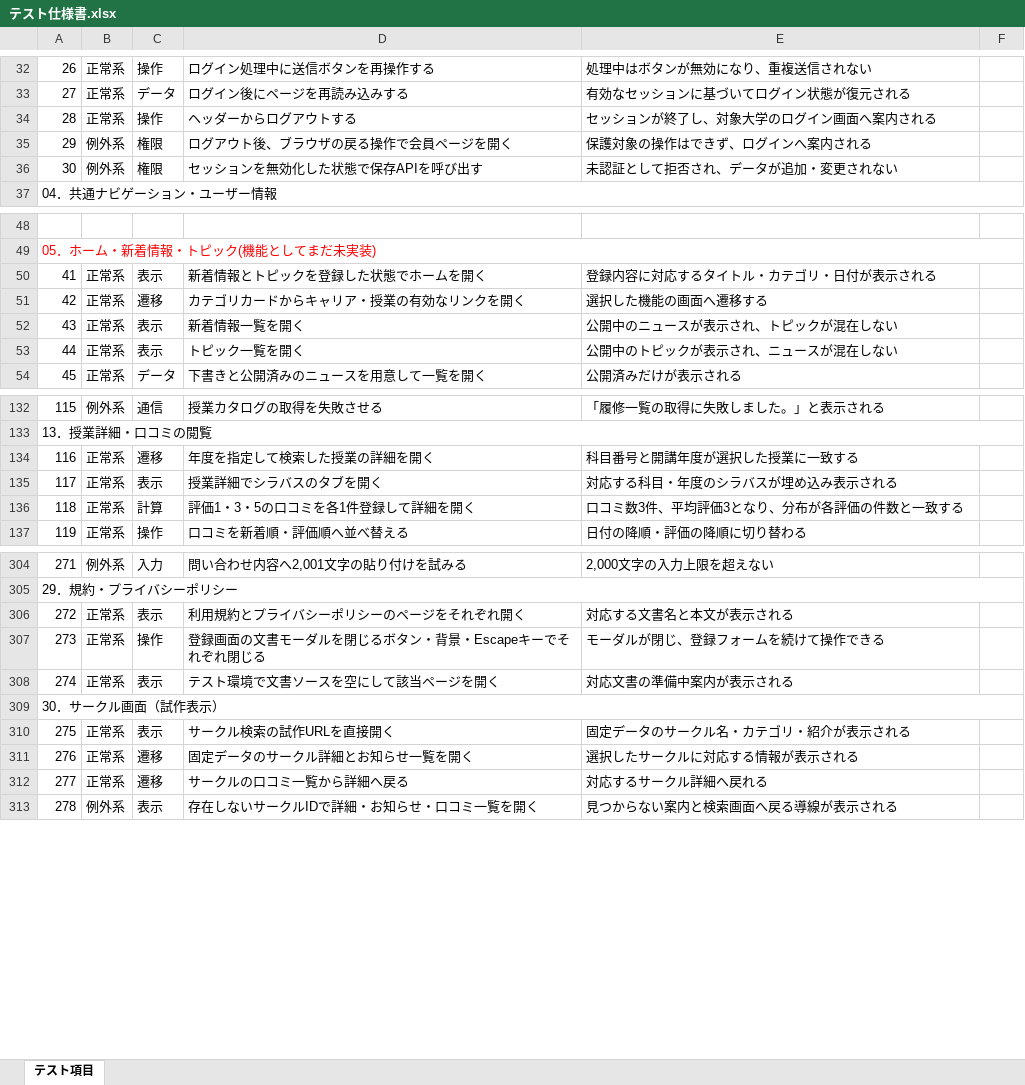
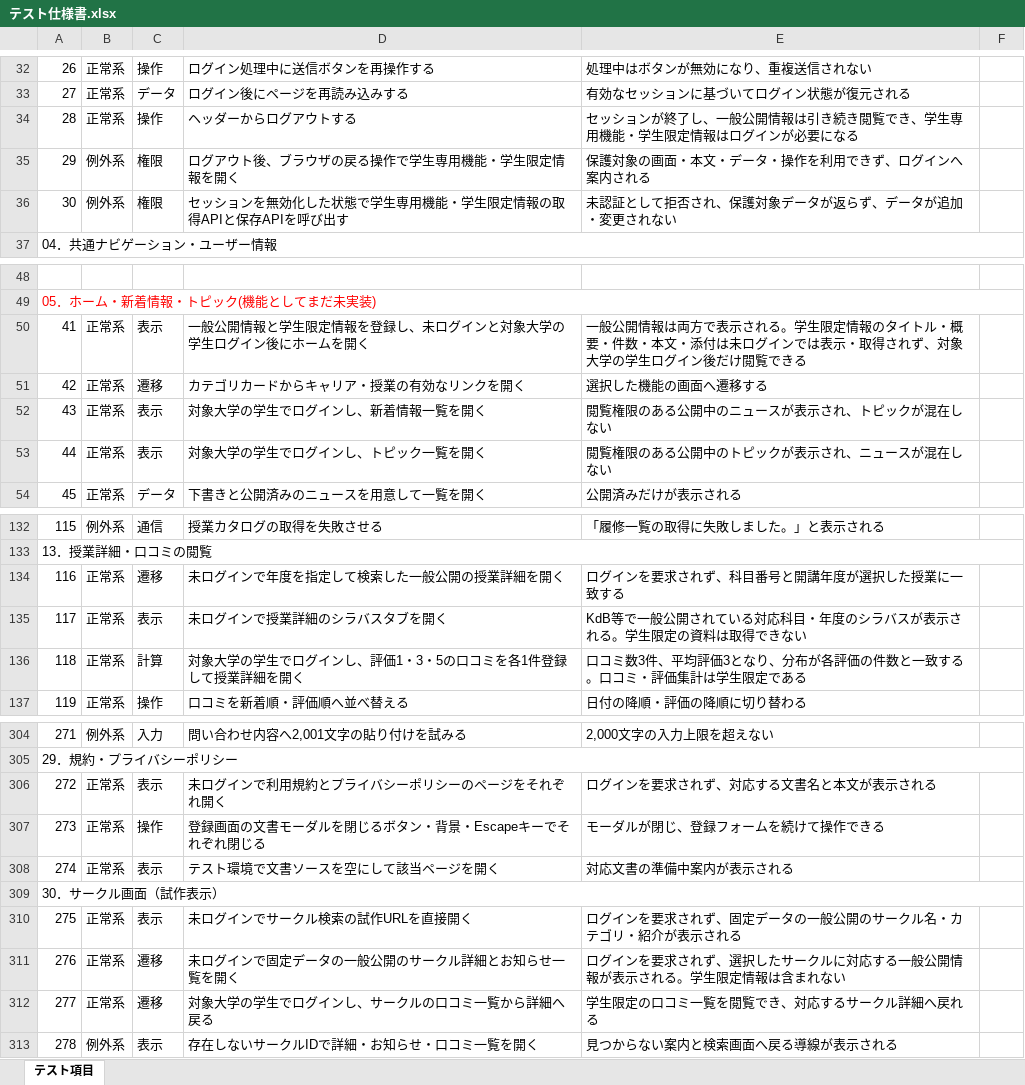
Before and after one commit to tsukuba-cojt/2026_TsukuHub, an Excel workbook: docs/テスト仕様書.xlsx, sheet テスト項目, drawn as a sheet; only a part is shown, gaps mark what is left out; values as stored, in another font and other column widths than the file's, no borders; the diff covers the shown part only; the diff names each change by its address in the sheet, - before the commit and + after, or states it on an @@ line.

Commit message:
docs: 情報の公開範囲と利用者別権限を仕様書に反映
- 一般公開情報と学生限定情報・機能の範囲を明文化
- 企業・サークル主の個別権限と卒業生・教職員の扱いを定義
- アクセス制御のテストを追加し、全311項目に更新
- 要求仕様書・テスト仕様書・TSV・Excel版を更新
- 休学者の扱いと権限運用の検討事項を整理

```diff
--- a/docs/テスト仕様書.xlsx (sheet テスト項目)
+++ b/docs/テスト仕様書.xlsx (sheet テスト項目)
-E34: セッションが終了し、対象大学のログイン画面へ案内される
+E34: セッションが終了し、一般公開情報は引き続き閲覧でき、学生専用機能・学生限定情報はログインが必要になる
-D35: ログアウト後、ブラウザの戻る操作で会員ページを開く
+D35: ログアウト後、ブラウザの戻る操作で学生専用機能・学生限定情報を開く
-E35: 保護対象の操作はできず、ログインへ案内される
+E35: 保護対象の画面・本文・データ・操作を利用できず、ログインへ案内される
-D36: セッションを無効化した状態で保存APIを呼び出す
+D36: セッションを無効化した状態で学生専用機能・学生限定情報の取得APIと保存APIを呼び出す
-E36: 未認証として拒否され、データが追加・変更されない
+E36: 未認証として拒否され、保護対象データが返らず、データが追加・変更されない
-D50: 新着情報とトピックを登録した状態でホームを開く
+D50: 一般公開情報と学生限定情報を登録し、未ログインと対象大学の学生ログイン後にホームを開く
-E50: 登録内容に対応するタイトル・カテゴリ・日付が表示される
+E50: 一般公開情報は両方で表示される。学生限定情報のタイトル・概要・件数・本文・添付は未ログインでは表示・取得されず、対象大学の学生ログイン後だけ閲覧できる
-D52: 新着情報一覧を開く
+D52: 対象大学の学生でログインし、新着情報一覧を開く
-E52: 公開中のニュースが表示され、トピックが混在しない
+E52: 閲覧権限のある公開中のニュースが表示され、トピックが混在しない
-D53: トピック一覧を開く
+D53: 対象大学の学生でログインし、トピック一覧を開く
-E53: 公開中のトピックが表示され、ニュースが混在しない
+E53: 閲覧権限のある公開中のトピックが表示され、ニュースが混在しない
-D134: 年度を指定して検索した授業の詳細を開く
+D134: 未ログインで年度を指定して検索した一般公開の授業詳細を開く
-E134: 科目番号と開講年度が選択した授業に一致する
+E134: ログインを要求されず、科目番号と開講年度が選択した授業に一致する
-D135: 授業詳細でシラバスのタブを開く
+D135: 未ログインで授業詳細のシラバスタブを開く
-E135: 対応する科目・年度のシラバスが埋め込み表示される
+E135: KdB等で一般公開されている対応科目・年度のシラバスが表示される。学生限定の資料は取得できない
-D136: 評価1・3・5の口コミを各1件登録して詳細を開く
+D136: 対象大学の学生でログインし、評価1・3・5の口コミを各1件登録して授業詳細を開く
-E136: 口コミ数3件、平均評価3となり、分布が各評価の件数と一致する
+E136: 口コミ数3件、平均評価3となり、分布が各評価の件数と一致する。口コミ・評価集計は学生限定である
-D306: 利用規約とプライバシーポリシーのページをそれぞれ開く
+D306: 未ログインで利用規約とプライバシーポリシーのページをそれぞれ開く
-E306: 対応する文書名と本文が表示される
+E306: ログインを要求されず、対応する文書名と本文が表示される
-D310: サークル検索の試作URLを直接開く
+D310: 未ログインでサークル検索の試作URLを直接開く
-E310: 固定データのサークル名・カテゴリ・紹介が表示される
+E310: ログインを要求されず、固定データの一般公開のサークル名・カテゴリ・紹介が表示される
-D311: 固定データのサークル詳細とお知らせ一覧を開く
+D311: 未ログインで固定データの一般公開のサークル詳細とお知らせ一覧を開く
-E311: 選択したサークルに対応する情報が表示される
+E311: ログインを要求されず、選択したサークルに対応する一般公開情報が表示される。学生限定情報は含まれない
-D312: サークルの口コミ一覧から詳細へ戻る
+D312: 対象大学の学生でログインし、サークルの口コミ一覧から詳細へ戻る
-E312: 対応するサークル詳細へ戻れる
+E312: 学生限定の口コミ一覧を閲覧でき、対応するサークル詳細へ戻れる
```
Also changed, not shown: 25 added rows and 19 edited cells elsewhere in this sheet, 4 other files.
